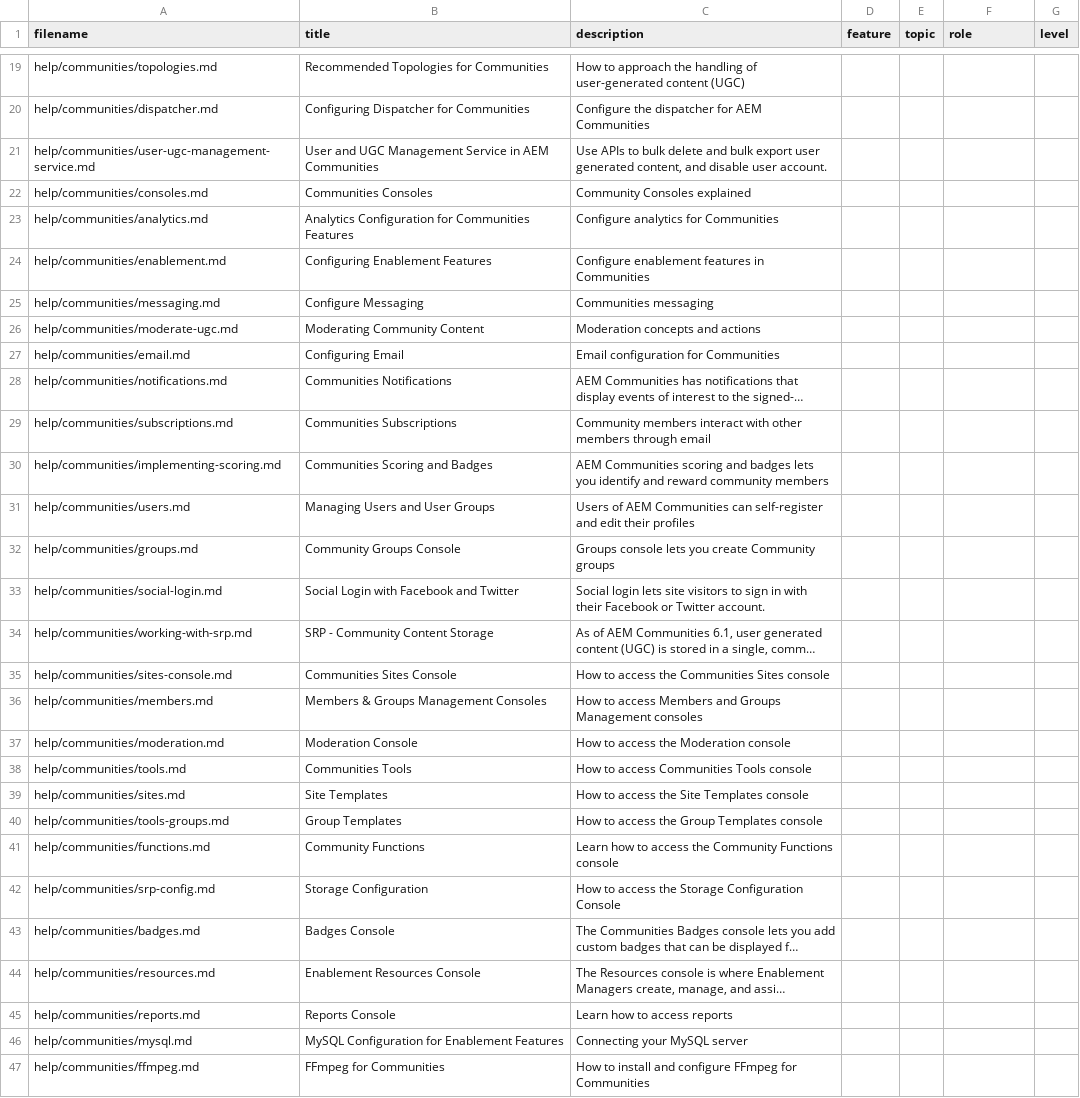
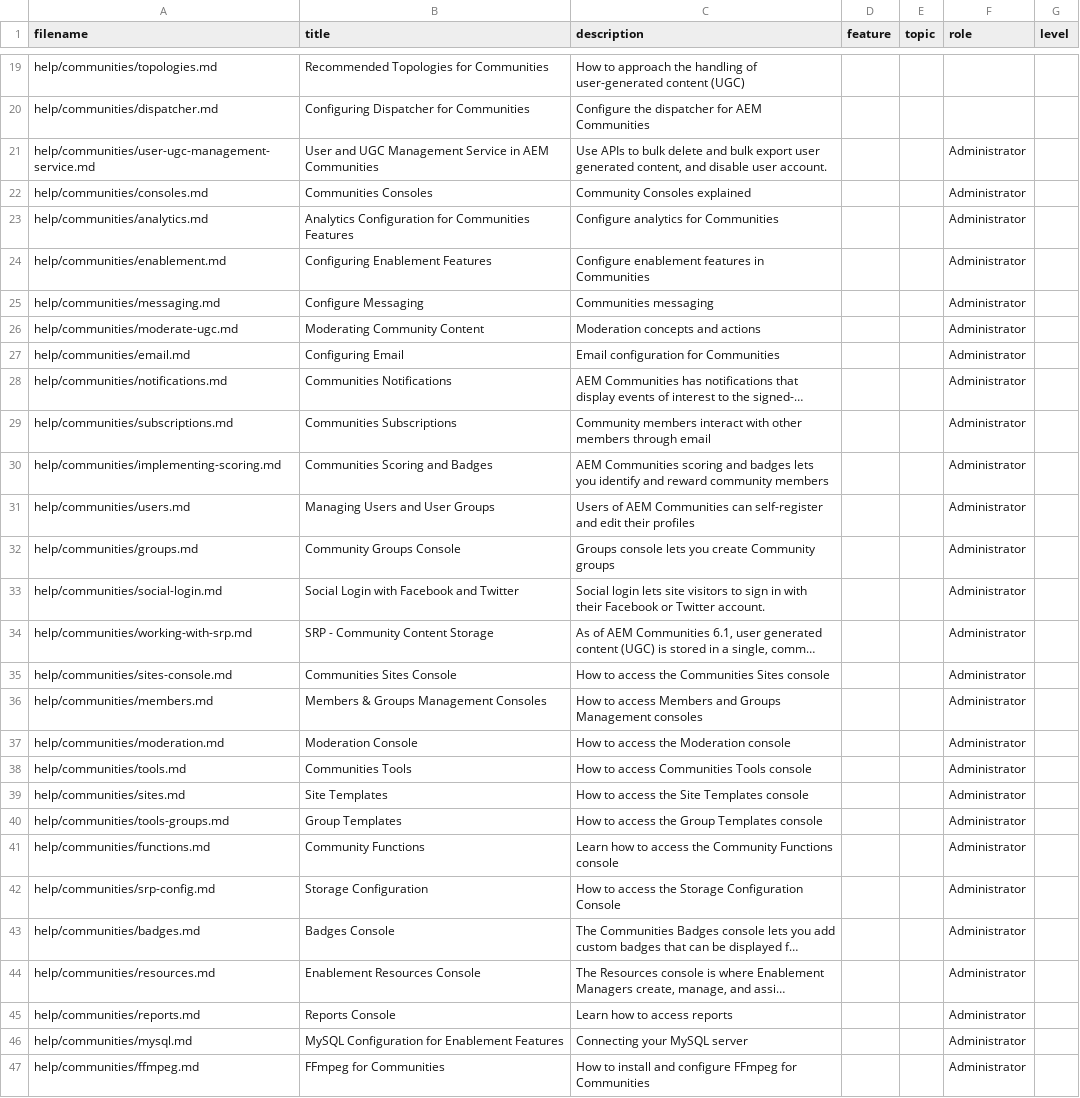
Before and after one commit to AdobeDocs/experience-manager-65.en, a CSV file: help/communities/guide-metadata.csv, drawn as a sheet; only a part is shown, gaps mark what is left out; long unchanged cells end in …; the diff covers the shown part only; the diff names each change by its address in the sheet, - before the commit and + after, or states it on an @@ line.

Commit message:
Add values for the feature and role tag in Communities articles

```diff
--- a/help/communities/guide-metadata.csv
+++ b/help/communities/guide-metadata.csv
-F21:F47 (role): (empty)
+F21:F47 (role): Administrator
```
Also changed, not shown: 17 edited cells elsewhere in this file.
